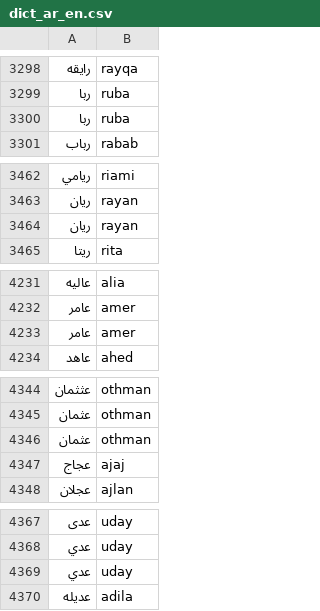
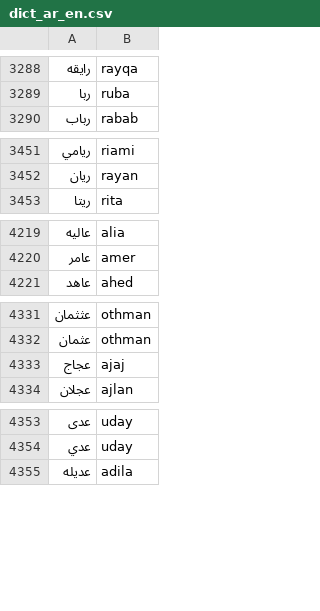
Before and after one commit to TechForPalestine/palestine-datasets, a CSV file: scripts/data/common/killed-in-gaza/data/dict_ar_en.csv, drawn as a sheet; only a part is shown, gaps mark what is left out; the diff covers the shown part only; the diff names each change by its address in the sheet, - before the commit and + after, or states it on an @@ line.

```diff
--- a/scripts/data/common/killed-in-gaza/data/dict_ar_en.csv
+++ b/scripts/data/common/killed-in-gaza/data/dict_ar_en.csv
-row 3300: ربا | ruba
-row 3464: ريان | rayan
-row 4233: عامر | amer
-row 4346: عثمان | othman
-row 4369: عدي | uday
```
Also changed, not shown: 18 removed rows elsewhere in this file, 2 other files.
